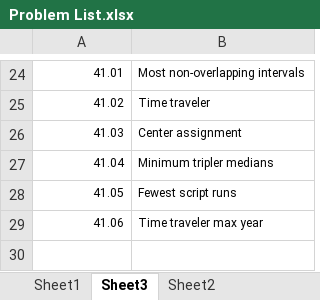
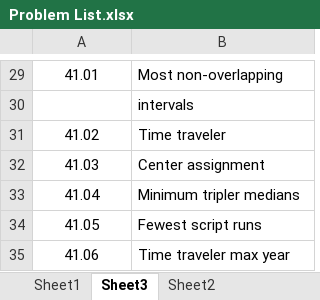
Before and after one commit to bharatagarwal/bctci, an Excel workbook: Problem List.xlsx, sheet Sheet3, drawn as a sheet; only a part is shown, gaps mark what is left out; values as stored, in another font and other column widths than the file's, no borders; addresses are those after the commit; the diff covers the shown part only; the diff names each change by its address in the sheet, - before the commit and + after, or states it on an @@ line.

```diff
--- a/Problem List.xlsx (sheet Sheet3)
+++ b/Problem List.xlsx (sheet Sheet3)
@@ A29:B29 text size: larger @@
-A29 alignment: right
+A29 alignment: center
-B29: Most non-overlapping intervals
+B29: Most non-overlapping
+row 30:  | intervals
@@ A31:B35 text size: larger @@
-A31:A35 alignment: right
+A31:A35 alignment: center
```
Also changed, not shown: 14 added rows, 9 removed rows, 1 edited cell and cell formats elsewhere in this sheet, sheet Sheet2, sheet Sheet1, 3 other files.
